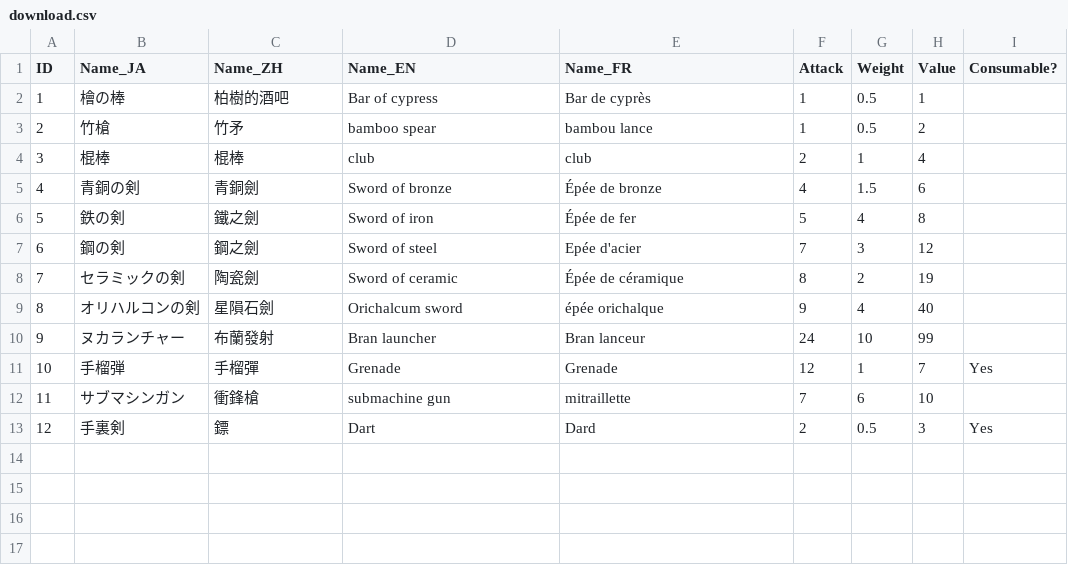
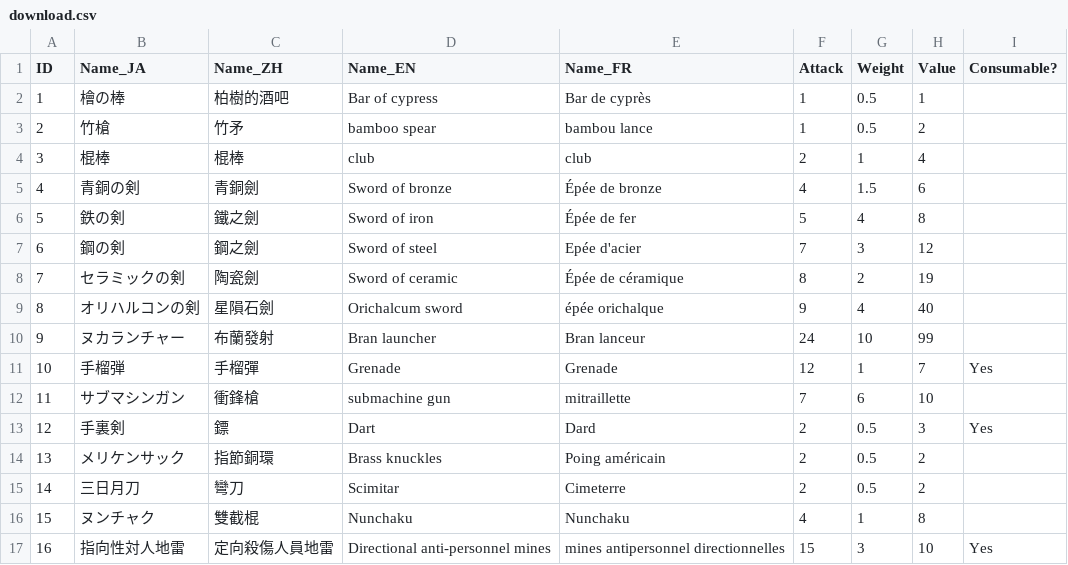
Before and after one commit to yoozoosato/hackathon11, a CSV file: download.csv, drawn as a sheet.

Commit message:
auto commit by Google Apps.

```diff
--- a/download.csv
+++ b/download.csv
@@ -13 +13,5 @@ ID,Name_JA,Name_ZH,Name_EN,Name_FR,Attack,Weight,Value,Consumable?
 12,手裏剣,鏢,Dart,Dard,2,0.5,3,Yes
+13,メリケンサック,指節銅環,Brass knuckles,Poing américain,2,0.5,2,
+14,三日月刀,彎刀,Scimitar,Cimeterre,2,0.5,2,
+15,ヌンチャク,雙截棍,Nunchaku,Nunchaku,4,1,8,
+16,指向性対人地雷,定向殺傷人員地雷,Directional anti-personnel mines,mines antipersonnel directionnelles,15,3,10,Yes
```
